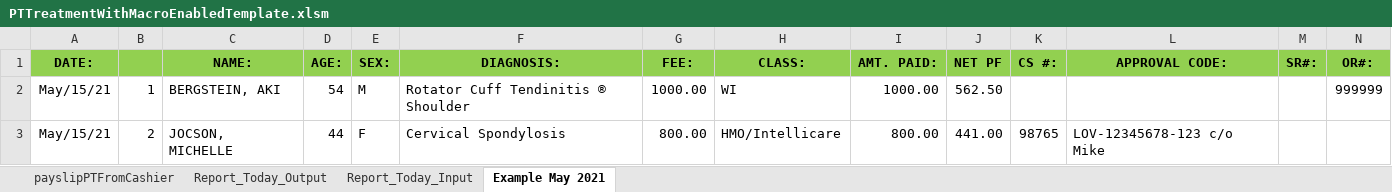
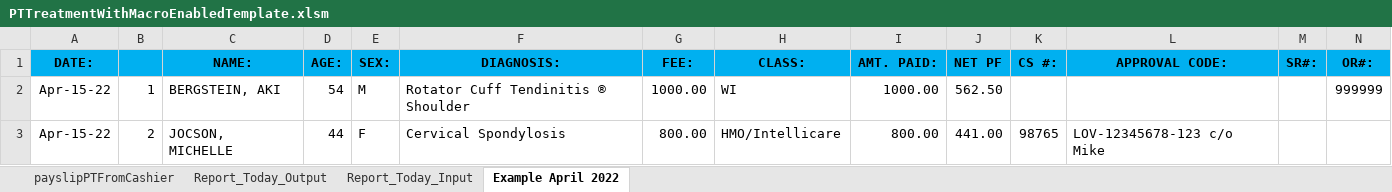
Before and after one commit to usbong/SLHCC, an Excel workbook: generateReportOfPaymentsForTheDay/PTTreatmentWithMacroEnabledTemplate.xlsm, sheet Example April 2022, drawn as a sheet; only a part is shown; values as stored, in another font and other column widths than the file's, no borders; the diff covers the shown part only; the diff names each change by its address in the sheet, - before the commit and + after, or states it on an @@ line.

Commit message:
Add files via upload

```diff
--- a/generateReportOfPaymentsForTheDay/PTTreatmentWithMacroEnabledTemplate.xlsm (sheet Example April 2022)
+++ b/generateReportOfPaymentsForTheDay/PTTreatmentWithMacroEnabledTemplate.xlsm (sheet Example April 2022)
-sheet tab: Example May 2021
+sheet tab: Example April 2022
-A1:N1 fill: #92D050
+A1:N1 fill: #00B0F0
-A2:A3 (DATE:): May/15/21
+A2:A3 (DATE:): Apr-15-22
```
Also changed, not shown: cell formats elsewhere in this sheet, sheet Report_Today_Input, sheet payslipPTFromCashier, sheet Report_Today_Output.
